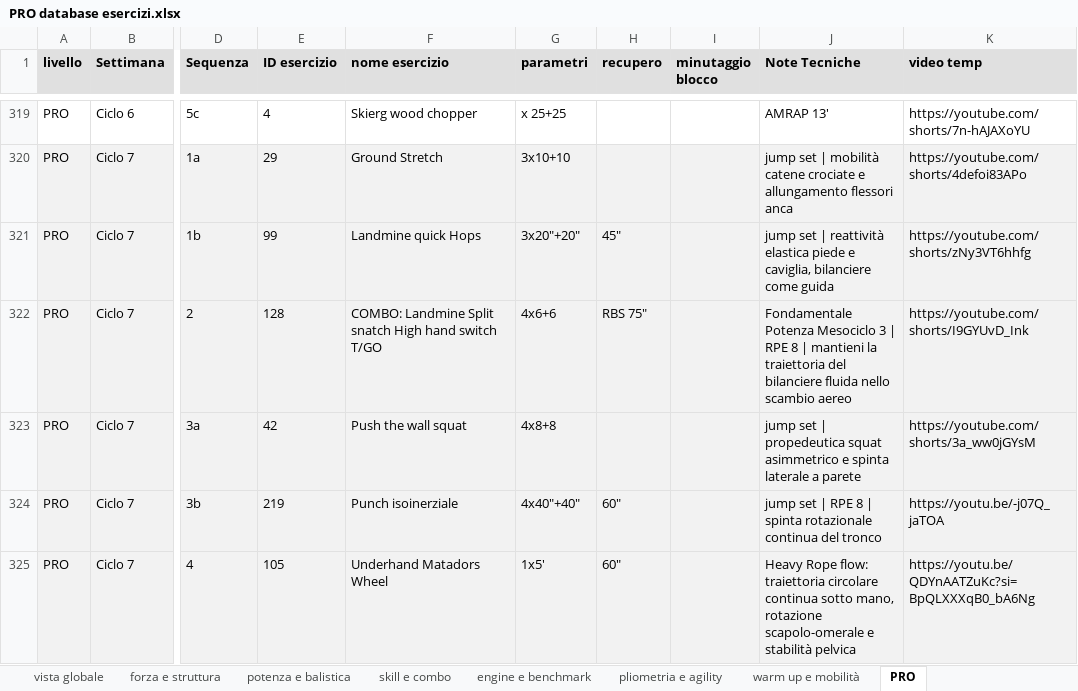
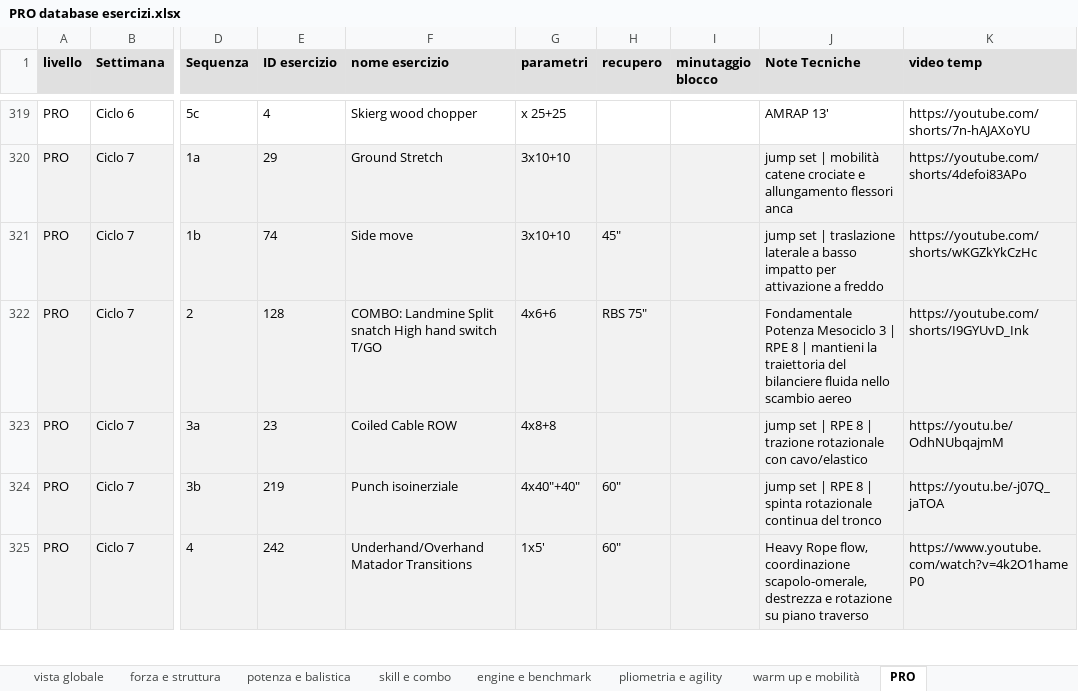
Before and after one commit to firenzepersonaltrainer-droid/Area46_App, an Excel workbook: PRO database esercizi.xlsx, sheet PRO, drawn as a sheet; only a part is shown, gaps mark what is left out; values as stored, in another font and other column widths than the file's, no borders; the diff covers the shown part only; the diff names each change by its address in the sheet, - before the commit and + after, or states it on an @@ line.

Commit message:
fix(methodology): correzioni vincolanti coach Ciclo 7 e Ciclo 3, inversione Split Jump/Aerial Jerk, disaccoppiamento video Gymnasty ABS e regole didattiche permanenti

```diff
--- a/PRO database esercizi.xlsx (sheet PRO)
+++ b/PRO database esercizi.xlsx (sheet PRO)
-E321 (ID esercizio): 99
+E321 (ID esercizio): 74
-F321 (nome esercizio): Landmine quick Hops
+F321 (nome esercizio): Side move
-G321 (parametri): 3x20"+20"
+G321 (parametri): 3x10+10
-J321 (Note Tecniche): …set | reattività elastica piede e caviglia, bilanciere come guida
+J321 (Note Tecniche): …set | traslazione laterale a basso impatto per attivazione a freddo
-K321 (video temp): https://youtube.com/shorts/zNy3VT6hhfg
+K321 (video temp): https://youtube.com/shorts/wKGZkYkCzHc
-E323 (ID esercizio): 42
+E323 (ID esercizio): 23
-F323 (nome esercizio): Push the wall squat
+F323 (nome esercizio): Coiled Cable ROW
-J323 (Note Tecniche): …set | propedeutica squat asimmetrico e spinta laterale a parete
+J323 (Note Tecniche): …set | RPE 8 | trazione rotazionale con cavo/elastico
-K323 (video temp): https://youtube.com/shorts/3a_ww0jGYsM
+K323 (video temp): https://youtu.be/OdhNUbqajmM
-E325 (ID esercizio): 105
+E325 (ID esercizio): 242
-F325 (nome esercizio): Underhand Matadors Wheel
+F325 (nome esercizio): Underhand/Overhand Matador Transitions
-J325 (Note Tecniche): Heavy Rope flow: traiettoria circolare continua sotto mano, rotazione scapolo-omerale e stabilità pelvica
+J325 (Note Tecniche): Heavy Rope flow, coordinazione scapolo-omerale, destrezza e rotazione su piano traverso
-K325 (video temp): https://youtu.be/QDYnAATZuKc?si=BpQLXXXqB0_bA6Ng
+K325 (video temp): https://www.youtube.com/watch?v=4k2O1hameP0
```
Also changed, not shown: 91 edited cells elsewhere in this sheet, database esercizi Lab.xlsx, 8 other files.
